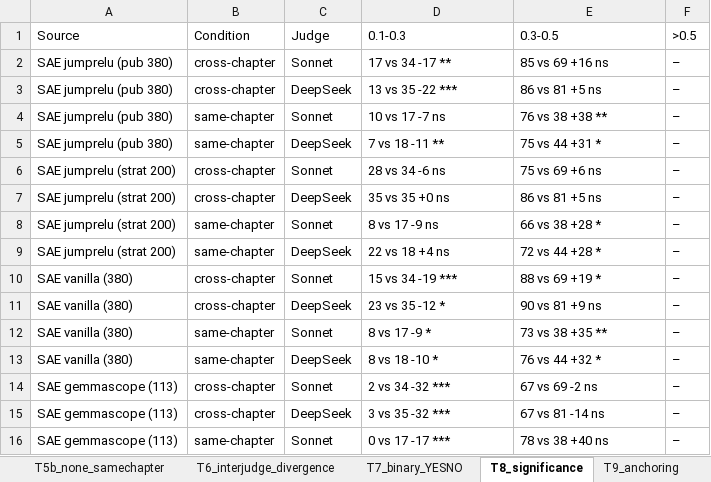
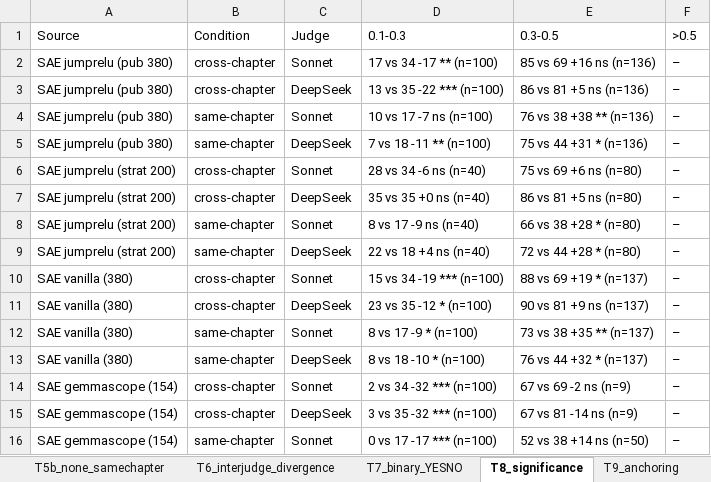
Before and after one commit to 007yemmar/mech-interp-research, an Excel workbook: results/concordance_validation/CONCORDANCE_RESULTS.xlsx, sheet T8_significance, drawn as a sheet; only a part is shown; values as stored, in another font and other column widths than the file's, no borders; the diff covers the shown part only; the diff names each change by its address in the sheet, - before the commit and + after, or states it on an @@ line.

```diff
--- a/results/concordance_validation/CONCORDANCE_RESULTS.xlsx (sheet T8_significance)
+++ b/results/concordance_validation/CONCORDANCE_RESULTS.xlsx (sheet T8_significance)
-D2 (0.1-0.3): 17 vs 34 -17 **
+D2 (0.1-0.3): 17 vs 34 -17 ** (n=100)
-E2 (0.3-0.5): 85 vs 69 +16 ns
+E2 (0.3-0.5): 85 vs 69 +16 ns (n=136)
-D3 (0.1-0.3): 13 vs 35 -22 ***
+D3 (0.1-0.3): 13 vs 35 -22 *** (n=100)
-E3 (0.3-0.5): 86 vs 81 +5 ns
+E3 (0.3-0.5): 86 vs 81 +5 ns (n=136)
-D4 (0.1-0.3): 10 vs 17 -7 ns
+D4 (0.1-0.3): 10 vs 17 -7 ns (n=100)
-E4 (0.3-0.5): 76 vs 38 +38 **
+E4 (0.3-0.5): 76 vs 38 +38 ** (n=136)
-D5 (0.1-0.3): 7 vs 18 -11 **
+D5 (0.1-0.3): 7 vs 18 -11 ** (n=100)
-E5 (0.3-0.5): 75 vs 44 +31 *
+E5 (0.3-0.5): 75 vs 44 +31 * (n=136)
-D6 (0.1-0.3): 28 vs 34 -6 ns
+D6 (0.1-0.3): 28 vs 34 -6 ns (n=40)
-E6 (0.3-0.5): 75 vs 69 +6 ns
+E6 (0.3-0.5): 75 vs 69 +6 ns (n=80)
-D7 (0.1-0.3): 35 vs 35 +0 ns
+D7 (0.1-0.3): 35 vs 35 +0 ns (n=40)
-E7 (0.3-0.5): 86 vs 81 +5 ns
+E7 (0.3-0.5): 86 vs 81 +5 ns (n=80)
-D8 (0.1-0.3): 8 vs 17 -9 ns
+D8 (0.1-0.3): 8 vs 17 -9 ns (n=40)
-E8 (0.3-0.5): 66 vs 38 +28 *
+E8 (0.3-0.5): 66 vs 38 +28 * (n=80)
-D9 (0.1-0.3): 22 vs 18 +4 ns
+D9 (0.1-0.3): 22 vs 18 +4 ns (n=40)
-E9 (0.3-0.5): 72 vs 44 +28 *
+E9 (0.3-0.5): 72 vs 44 +28 * (n=80)
-D10 (0.1-0.3): 15 vs 34 -19 ***
+D10 (0.1-0.3): 15 vs 34 -19 *** (n=100)
-E10 (0.3-0.5): 88 vs 69 +19 *
+E10 (0.3-0.5): 88 vs 69 +19 * (n=137)
-D11 (0.1-0.3): 23 vs 35 -12 *
+D11 (0.1-0.3): 23 vs 35 -12 * (n=100)
-E11 (0.3-0.5): 90 vs 81 +9 ns
+E11 (0.3-0.5): 90 vs 81 +9 ns (n=137)
-D12 (0.1-0.3): 8 vs 17 -9 *
+D12 (0.1-0.3): 8 vs 17 -9 * (n=100)
-E12 (0.3-0.5): 73 vs 38 +35 **
+E12 (0.3-0.5): 73 vs 38 +35 ** (n=137)
-D13 (0.1-0.3): 8 vs 18 -10 *
+D13 (0.1-0.3): 8 vs 18 -10 * (n=100)
-E13 (0.3-0.5): 76 vs 44 +32 *
+E13 (0.3-0.5): 76 vs 44 +32 * (n=137)
-A14:A16 (Source): SAE gemmascope (113)
+A14:A16 (Source): SAE gemmascope (154)
-D14 (0.1-0.3): 2 vs 34 -32 ***
+D14 (0.1-0.3): 2 vs 34 -32 *** (n=100)
-E14 (0.3-0.5): 67 vs 69 -2 ns
+E14 (0.3-0.5): 67 vs 69 -2 ns (n=9)
-D15 (0.1-0.3): 3 vs 35 -32 ***
+D15 (0.1-0.3): 3 vs 35 -32 *** (n=100)
-E15 (0.3-0.5): 67 vs 81 -14 ns
+E15 (0.3-0.5): 67 vs 81 -14 ns (n=9)
-D16 (0.1-0.3): 0 vs 17 -17 ***
+D16 (0.1-0.3): 0 vs 17 -17 *** (n=100)
-E16 (0.3-0.5): 78 vs 38 +40 ns
+E16 (0.3-0.5): 52 vs 38 +14 ns (n=50)
```
Also changed, not shown: 2 added rows and 27 edited cells elsewhere in this sheet, sheet T9_anchoring, sheet 00_README, sheet T5b_none_samechapter, sheet T4b_hit1_samechapter, sheet T3_NO, sheet T1_exact_YES, 3 more sheets, 21 other files.
